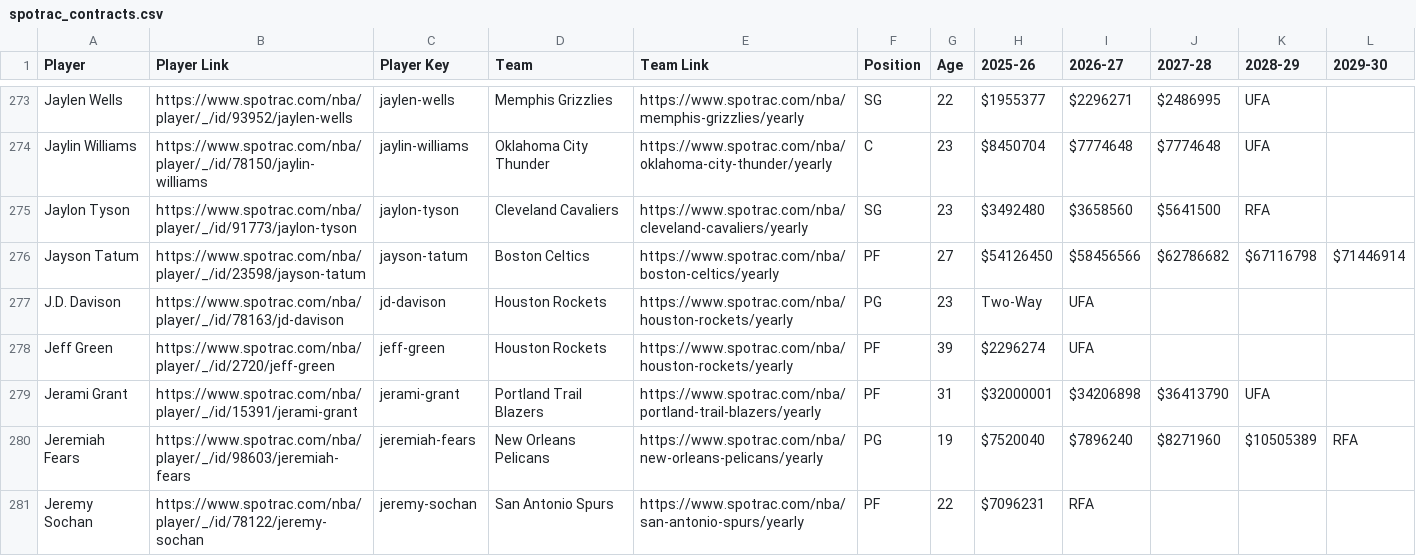
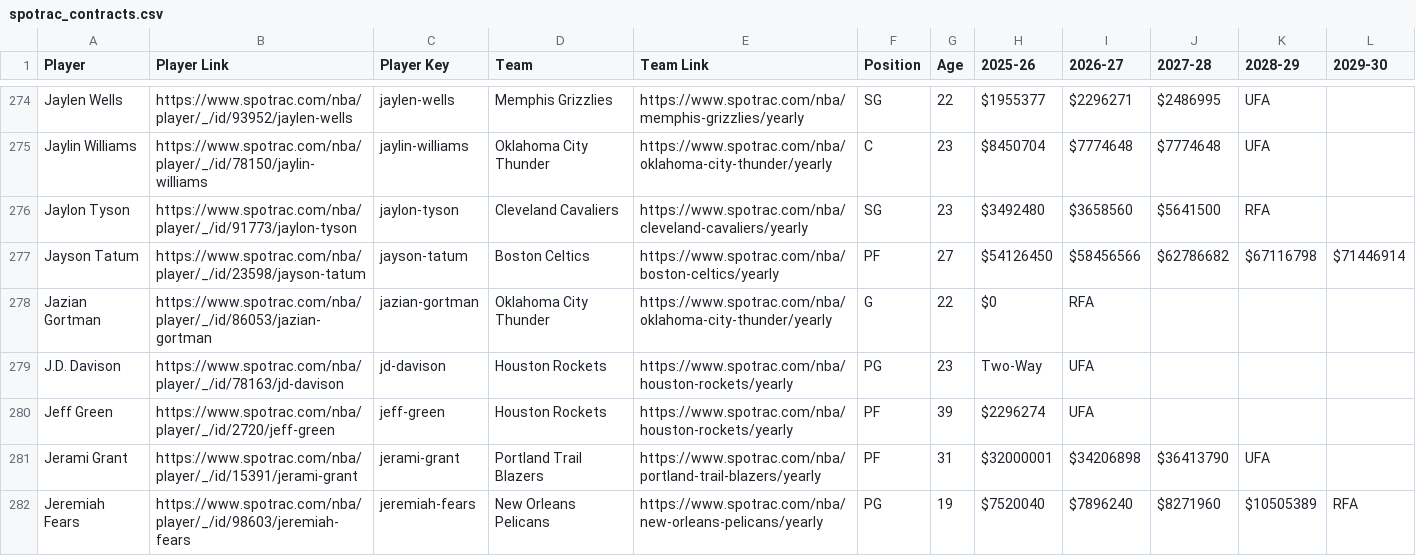
Before and after one commit to b-harr/dmcb, a CSV file: data/spotrac_contracts.csv, drawn as a sheet; only a part is shown, gaps mark what is left out; the shorter side is filled out with more unchanged rows; the diff covers the shown part only; the diff names each change by its address in the sheet, - before the commit and + after, or states it on an @@ line.

Commit message:
Update contracts thru Fri 26 Sep 2025

```diff
--- a/data/spotrac_contracts.csv
+++ b/data/spotrac_contracts.csv
+row 278: Jazian Gortman | https://www.spotrac.com/nba/player/_/id/86053/jazian-gortman | jazian-gortman | Oklahoma City Thunder | https://www.spotrac.com/nba/oklahoma-city-thunder/yearly | G | 22 | $0 | RFA
```
Also changed, not shown: 3 added rows and 1 edited cell elsewhere in this file.
